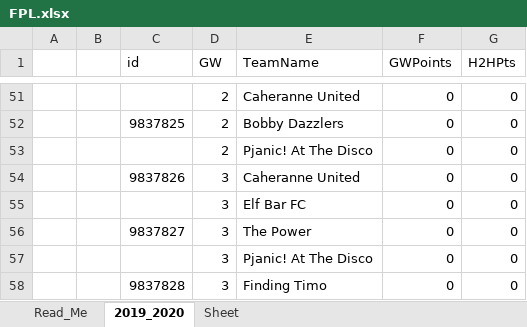
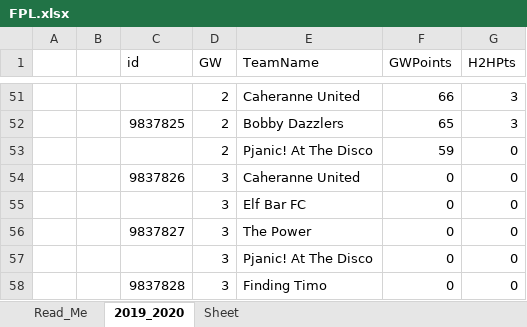
Before and after one commit to FrankoDonnell10/pythonprojects, an Excel workbook: FPL.xlsx, sheet 2019_2020, drawn as a sheet; only a part is shown, gaps mark what is left out; values as stored, in another font and other column widths than the file's, no borders; the diff covers the shown part only; the diff names each change by its address in the sheet, - before the commit and + after, or states it on an @@ line.

```diff
--- a/FPL.xlsx (sheet 2019_2020)
+++ b/FPL.xlsx (sheet 2019_2020)
-F51 (GWPoints): 0
+F51 (GWPoints): 66
-G51:G52 (H2HPts): 0
+G51:G52 (H2HPts): 3
-F52 (GWPoints): 0
+F52 (GWPoints): 65
-F53 (GWPoints): 0
+F53 (GWPoints): 59
```
Also changed, not shown: 34 edited cells elsewhere in this sheet, 1 other file.
